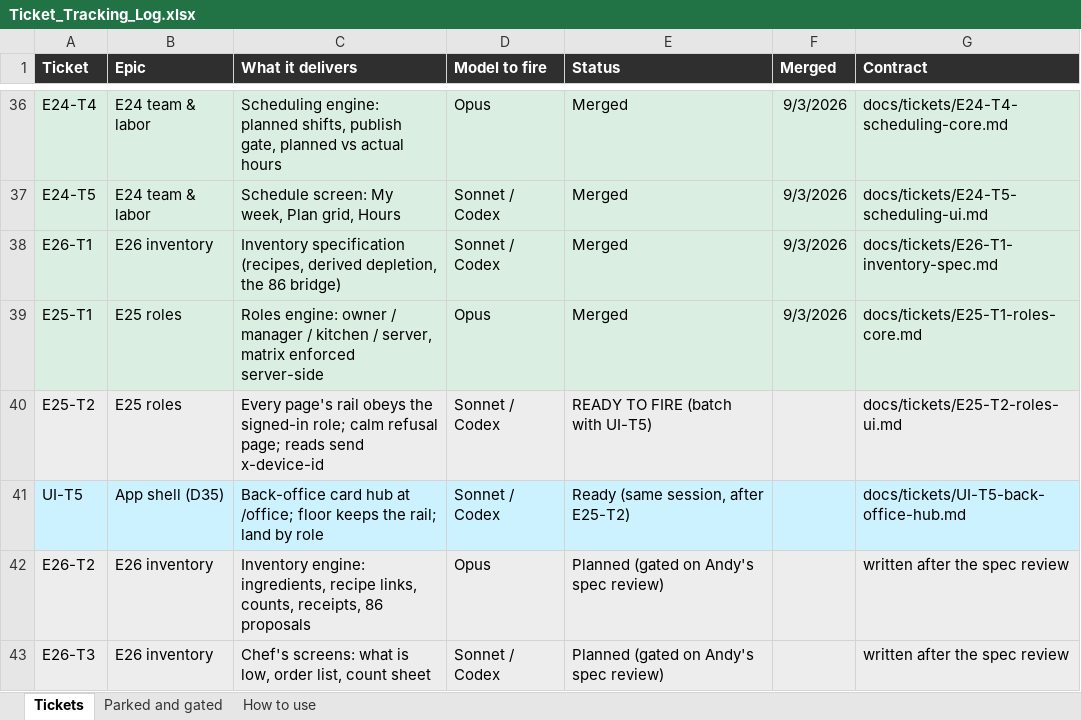
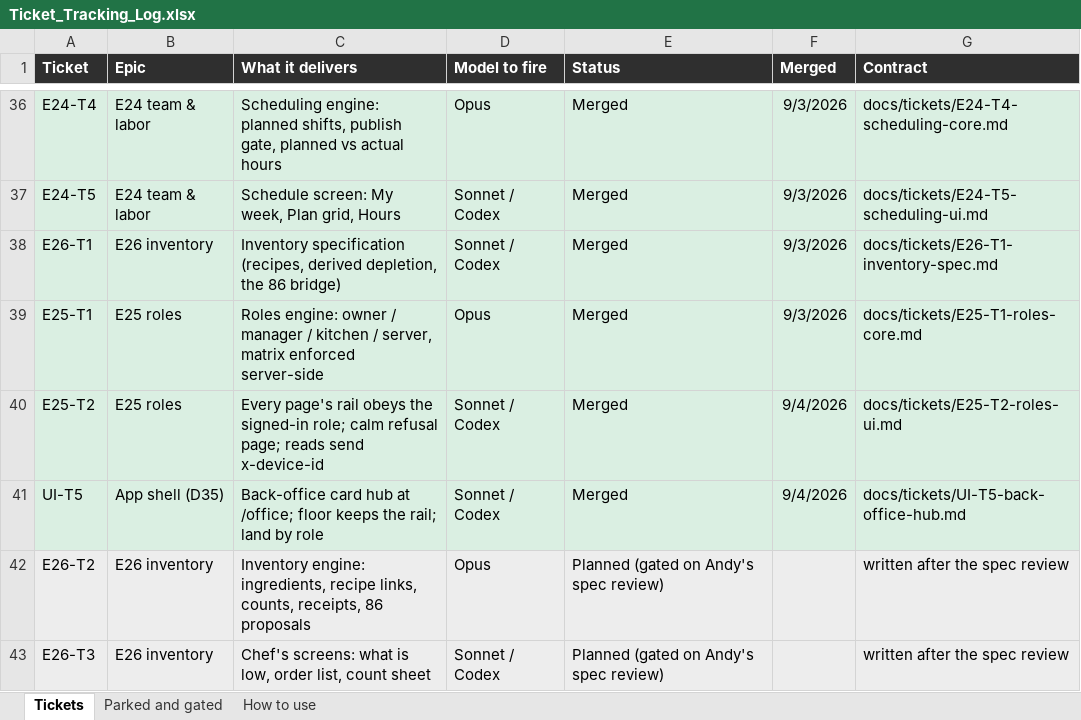
Before and after one commit to saengsawat/RestaurantOS, an Excel workbook: Ticket_Tracking_Log.xlsx, sheet Tickets, drawn as a sheet; only a part is shown, gaps mark what is left out; values as stored, in another font and other column widths than the file's, no borders; the diff names each change by its address in the sheet, - before the commit and + after, or states it on an @@ line.

```diff
--- a/Ticket_Tracking_Log.xlsx (sheet Tickets)
+++ b/Ticket_Tracking_Log.xlsx (sheet Tickets)
-E40 (Status): READY TO FIRE (batch with UI-T5)
+E40 (Status): Merged
-F40:F41 (Merged): (empty)
+F40:F41 (Merged): 9/4/2026
-A41:G41 fill: #CCF2FF
+A41:G41 fill: #DAEFE2
-E41 (Status): Ready (same session, after E25-T2)
+E41 (Status): Merged
```
Also changed, not shown: 3 other files.
